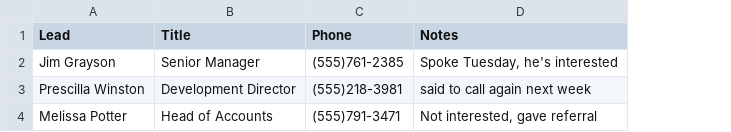
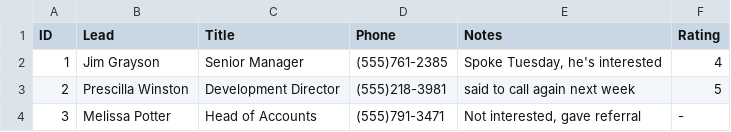
Before and after one commit to ssalabura/csv-to-latex, a CSV file: examples/parsing-example.csv, drawn as a sheet; the diff names each change by its address in the sheet, - before the commit and + after, or states it on an @@ line.

```diff
--- a/examples/parsing-example.csv
+++ b/examples/parsing-example.csv
+column A (ID), rows 2-4: 1 | 2 | 3
+column F (Rating), rows 2-4: 4 | 5 | -
```
Also changed, not shown: examples/yearly-water-usage.csv, 6 other files.
